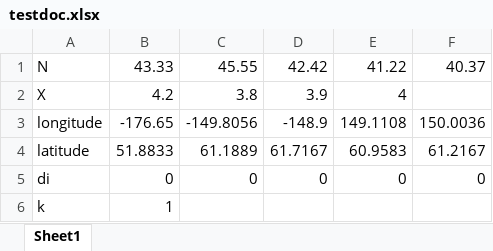
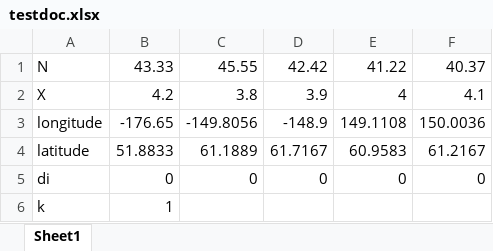
Before and after one commit to fdumont7/Estimating-Missing-Climate-Values, an Excel workbook: testdoc.xlsx, sheet Sheet1, drawn as a sheet; values as stored, in another font and other column widths than the file's, no borders; the diff names each change by its address in the sheet, - before the commit and + after, or states it on an @@ line.

Commit message:
changed some data in the excel file

```diff
--- a/testdoc.xlsx (sheet Sheet1)
+++ b/testdoc.xlsx (sheet Sheet1)
-F2: (empty)
+F2: 4.1
```
Also changed, not shown: 1 other file.
